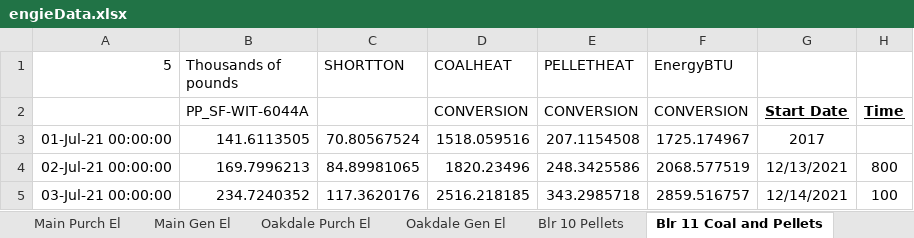
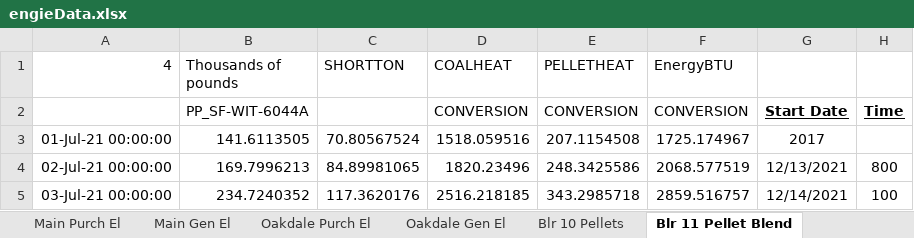
Before and after one commit to anshuman2601/ENGIE-Dashboard, an Excel workbook: src/engieData.xlsx, sheet Blr 11 Pellet Blend, drawn as a sheet; only a part is shown; values as stored, in another font and other column widths than the file's, no borders; the diff names each change by its address in the sheet, - before the commit and + after, or states it on an @@ line.

Commit message:
Updated Excel sheet

```diff
--- a/src/engieData.xlsx (sheet Blr 11 Pellet Blend)
+++ b/src/engieData.xlsx (sheet Blr 11 Pellet Blend)
-sheet tab: Blr 11 Coal and Pellets
+sheet tab: Blr 11 Pellet Blend
-A1: 5
+A1: 4
```
Also changed, not shown: sheet Main Purch El, sheet Oakdale Purch El, sheet Blr 10 Pellets, sheet Oakdale Nat Gas Est., sheet Main Natural Gas, other sheet tabs.
